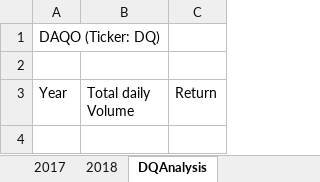
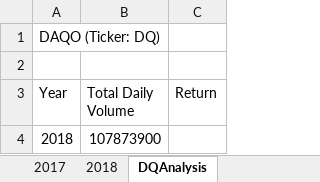
Before and after one commit to Ruma-T/stock_analysis, an Excel workbook: green_stocks.xlsm, sheet DQAnalysis, drawn as a sheet; values as stored, in another font and other column widths than the file's, no borders; the diff names each change by its address in the sheet, - before the commit and + after, or states it on an @@ line.

Commit message:
Add files via upload

```diff
--- a/green_stocks.xlsm (sheet DQAnalysis)
+++ b/green_stocks.xlsm (sheet DQAnalysis)
-B3: Total daily Volume
+B3: Total Daily Volume
+row 4: 2018 | 107873900
```
Also changed, not shown: sheet 2018.
